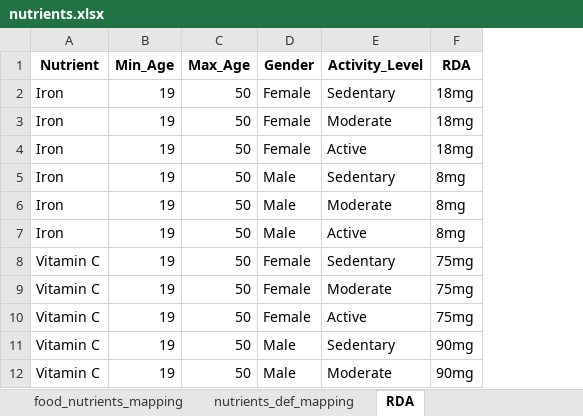
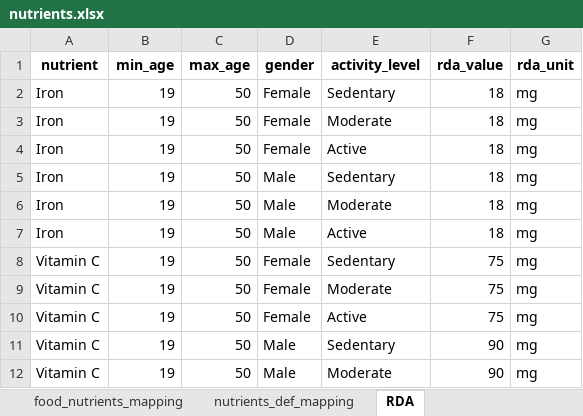
Before and after one commit to JyothsnaNJS/nutrimaster, an Excel workbook: nutrients.xlsx, sheet RDA, drawn as a sheet; only a part is shown; values as stored, in another font and other column widths than the file's, no borders; removed rows and columns are numbered as before the commit, all else as after; the diff names each change by its address in the sheet, - before the commit and + after, or states it on an @@ line.

Commit message:
commit 2 dummy nutrient

```diff
--- a/nutrients.xlsx (sheet RDA)
+++ b/nutrients.xlsx (sheet RDA)
-column F, rows 2-12: 18mg | 18mg | 18mg | 8mg | 8mg | 8mg | 75mg | 75mg | 75mg | 90mg | 90mg
+column F, rows 2-12: 18 | 18 | 18 | 18 | 18 | 18 | 75 | 75 | 75 | 90 | 90
+column G, rows 2-12: all mg
-row 1: Nutrient | Min_Age | Max_Age | Gender | Activity_Level | RDA
+row 1: nutrient | min_age | max_age | gender | activity_level | rda_value | rda_unit
```
Also changed, not shown: sheet food_nutrients_mapping, 3 other files.
